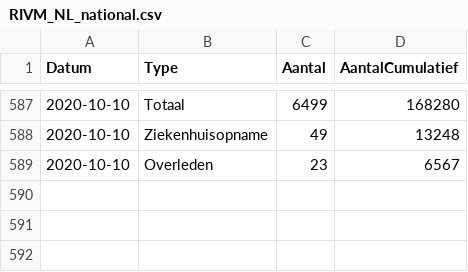
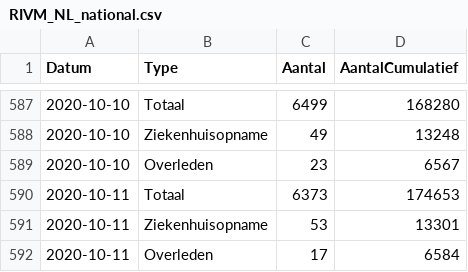
Before and after one commit to tweetz0r/CoronaWatchNL, a CSV file: data-geo/data-national/RIVM_NL_national.csv, drawn as a sheet; only a part is shown, gaps mark what is left out.

```diff
--- a/data-geo/data-national/RIVM_NL_national.csv
+++ b/data-geo/data-national/RIVM_NL_national.csv
@@ -589 +589,4 @@ Datum,Type,Aantal,AantalCumulatief
 2020-10-10,Overleden,23,6567
+2020-10-11,Totaal,6373,174653
+2020-10-11,Ziekenhuisopname,53,13301
+2020-10-11,Overleden,17,6584
```
Also changed, not shown: data-geo/data-provincial/RIVM_NL_provincial.csv, data/rivm_NL_covid19_national.csv, 12 other files.
